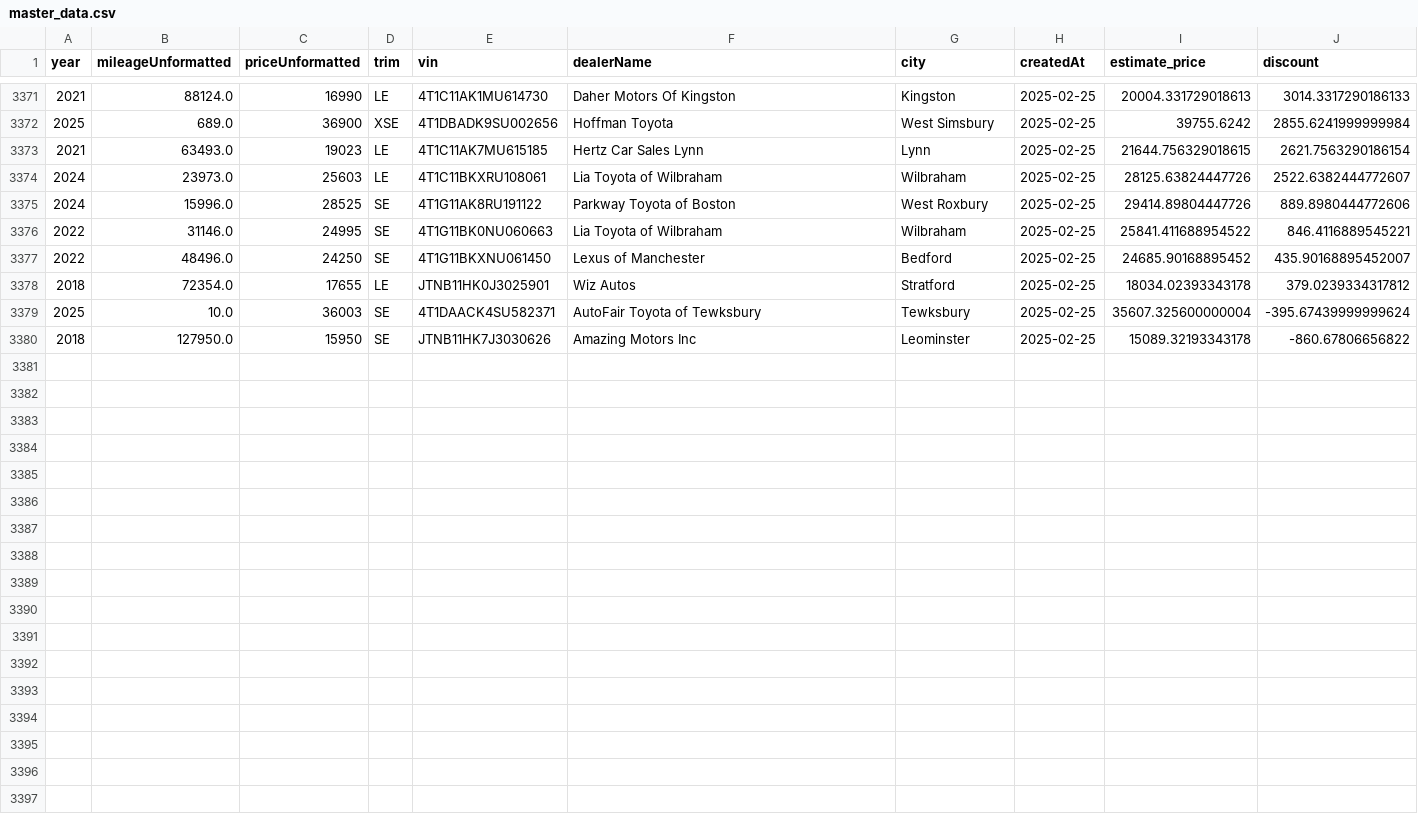
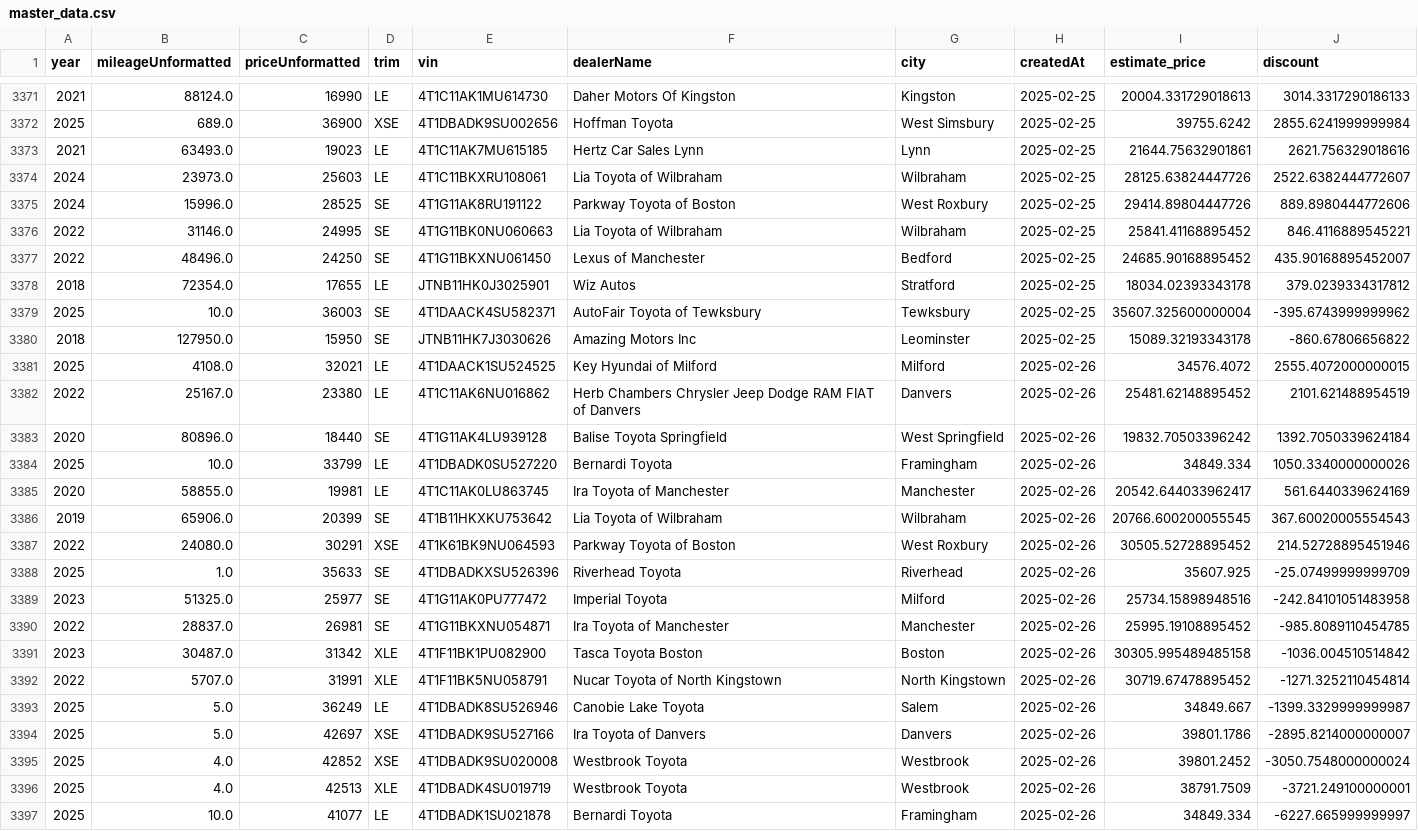
Before and after one commit to MMel099/UsedCarPricer, a CSV file: data/master_data.csv, drawn as a sheet; only a part is shown, gaps mark what is left out; the diff covers the shown part only.

Commit message:
Automatic daily car data

```diff
--- a/data/master_data.csv
+++ b/data/master_data.csv
@@ -3372,9 +3372,26 @@ year,mileageUnformatted,priceUnformatted,trim,vin,dealerName,city,createdAt,esti
 2025,689.0,36900,XSE,4T1DBADK9SU002656,Hoffman Toyota,West Simsbury,2025-02-25,39755.6242,2855.6241999999984
-2021,63493.0,19023,LE,4T1C11AK7MU615185,Hertz Car Sales Lynn,Lynn,2025-02-25,21644.756329018615,2621.7563290186154
+2021,63493.0,19023,LE,4T1C11AK7MU615185,Hertz Car Sales Lynn,Lynn,2025-02-25,21644.75632901861,2621.756329018616
 2024,23973.0,25603,LE,4T1C11BKXRU108061,Lia Toyota of Wilbraham,Wilbraham,2025-02-25,28125.63824447726,2522.6382444772607
 2024,15996.0,28525,SE,4T1G11AK8RU191122,Parkway Toyota of Boston,West Roxbury,2025-02-25,29414.89804447726,889.8980444772606
-2022,31146.0,24995,SE,4T1G11BK0NU060663,Lia Toyota of Wilbraham,Wilbraham,2025-02-25,25841.411688954522,846.4116889545221
+2022,31146.0,24995,SE,4T1G11BK0NU060663,Lia Toyota of Wilbraham,Wilbraham,2025-02-25,25841.41168895452,846.4116889545221
 2022,48496.0,24250,SE,4T1G11BKXNU061450,Lexus of Manchester,Bedford,2025-02-25,24685.90168895452,435.90168895452007
 2018,72354.0,17655,LE,JTNB11HK0J3025901,Wiz Autos,Stratford,2025-02-25,18034.02393343178,379.0239334317812
-2025,10.0,36003,SE,4T1DAACK4SU582371,AutoFair Toyota of Tewksbury,Tewksbury,2025-02-25,35607.325600000004,-395.67439999999624
+2025,10.0,36003,SE,4T1DAACK4SU582371,AutoFair Toyota of Tewksbury,Tewksbury,2025-02-25,35607.325600000004,-395.6743999999962
 2018,127950.0,15950,SE,JTNB11HK7J3030626,Amazing Motors Inc,Leominster,2025-02-25,15089.32193343178,-860.67806656822
+2025,4108.0,32021,LE,4T1DAACK1SU524525,Key Hyundai of Milford,Milford,2025-02-26,34576.4072,2555.4072000000015
+2022,25167.0,23380,LE,4T1C11AK6NU016862,Herb Chambers Chrysler Jeep Dodge RAM FIAT of Danvers,Danvers,2025-02-26,25481.62148895452,2101.621488954519
+2020,80896.0,18440,SE,4T1G11AK4LU939128,Balise Toyota Springfield,West Springfield,2025-02-26,19832.70503396242,1392.7050339624184
+2025,10.0,33799,LE,4T1DBADK0SU527220,Bernardi Toyota,Framingham,2025-02-26,34849.334,1050.3340000000026
+2020,58855.0,19981,LE,4T1C11AK0LU863745,Ira Toyota of Manchester,Manchester,2025-02-26,20542.644033962417,561.6440339624169
+2019,65906.0,20399,SE,4T1B11HKXKU753642,Lia Toyota of Wilbraham,Wilbraham,2025-02-26,20766.600200055545,367.60020005554543
+2022,24080.0,30291,XSE,4T1K61BK9NU064593,Parkway Toyota of Boston,West Roxbury,2025-02-26,30505.52728895452,214.52728895451946
+2025,1.0,35633,SE,4T1DBADKXSU526396,Riverhead Toyota,Riverhead,2025-02-26,35607.925,-25.07499999999709
+2023,51325.0,25977,SE,4T1G11AK0PU777472,Imperial Toyota,Milford,2025-02-26,25734.15898948516,-242.84101051483958
+2022,28837.0,26981,SE,4T1G11BKXNU054871,Ira Toyota of Manchester,Manchester,2025-02-26,25995.19108895452,-985.8089110454785
+2023,30487.0,31342,XLE,4T1F11BK1PU082900,Tasca Toyota Boston,Boston,2025-02-26,30305.995489485158,-1036.004510514842
+2022,5707.0,31991,XLE,4T1F11BK5NU058791,Nucar Toyota of North Kingstown,North Kingstown,2025-02-26,30719.67478895452,-1271.3252110454814
+2025,5.0,36249,LE,4T1DBADK8SU526946,Canobie Lake Toyota,Salem,2025-02-26,34849.667,-1399.3329999999987
+2025,5.0,42697,XSE,4T1DBADK9SU527166,Ira Toyota of Danvers,Danvers,2025-02-26,39801.1786,-2895.8214000000007
+2025,4.0,42852,XSE,4T1DBADK9SU020008,Westbrook Toyota,Westbrook,2025-02-26,39801.2452,-3050.7548000000024
+2025,4.0,42513,XLE,4T1DBADK4SU019719,Westbrook Toyota,Westbrook,2025-02-26,38791.7509,-3721.249100000001
+2025,10.0,41077,LE,4T1DBADK1SU021878,Bernardi Toyota,Framingham,2025-02-26,34849.334,-6227.665999999997
```
Also changed, not shown: 1 edited cell elsewhere in this file, data/daily_stats.csv, data/newest_data.csv, 3 other files.
